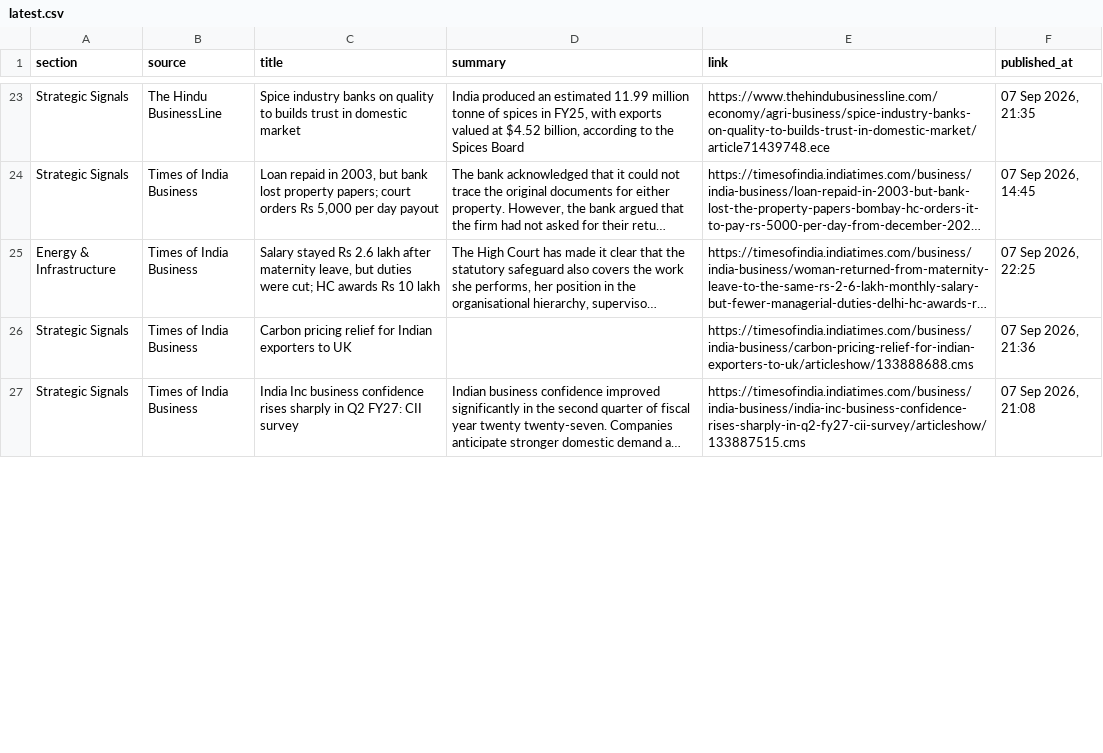
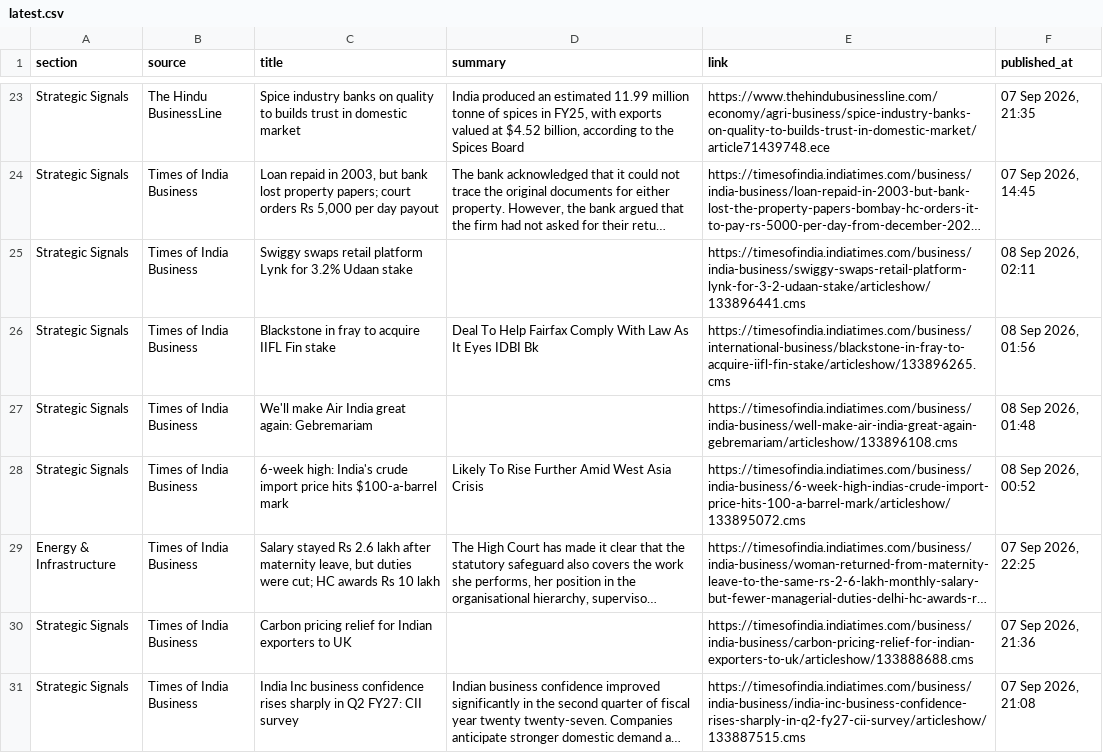
Before and after one commit to sumantrabasudawn/news-tracker, a CSV file: output/latest.csv, drawn as a sheet; only a part is shown, gaps mark what is left out; long unchanged cells end in …; the diff covers the shown part only; the diff names each change by its address in the sheet, - before the commit and + after, or states it on an @@ line.

```diff
--- a/output/latest.csv
+++ b/output/latest.csv
+row 25: Strategic Signals | Times of India Business | Swiggy swaps retail platform Lynk for 3.2% Udaan stake |  | https://timesofindia.indiatimes.com/business/india-business/swiggy-swaps-retail-platform-lynk-for-3-2-udaan-stake/articleshow/133896441.cms | 08 Sep 2026, 02:11
+row 26: Strategic Signals | Times of India Business | Blackstone in fray to acquire IIFL Fin stake | Deal To Help Fairfax Comply With Law As It Eyes IDBI Bk | https://timesofindia.indiatimes.com/business/international-business/blackstone-in-fray-to-acquire-iifl-fin-stake/articleshow/133896265.cms | 08 Sep 2026, 01:56
+row 27: Strategic Signals | Times of India Business | We'll make Air India great again: Gebremariam |  | https://timesofindia.indiatimes.com/business/india-business/well-make-air-india-great-again-gebremariam/articleshow/133896108.cms | 08 Sep 2026, 01:48
+row 28: Strategic Signals | Times of India Business | 6-week high: India's crude import price hits $100-a-barrel mark | Likely To Rise Further Amid West Asia Crisis | https://timesofindia.indiatimes.com/business/india-business/6-week-high-indias-crude-import-price-hits-100-a-barrel-mark/articleshow/133895072.cms | 08 Sep 2026, 00:52
```
Also changed, not shown: 8 added rows, 12 removed rows and 21 edited cells elsewhere in this file, 2 other files.
